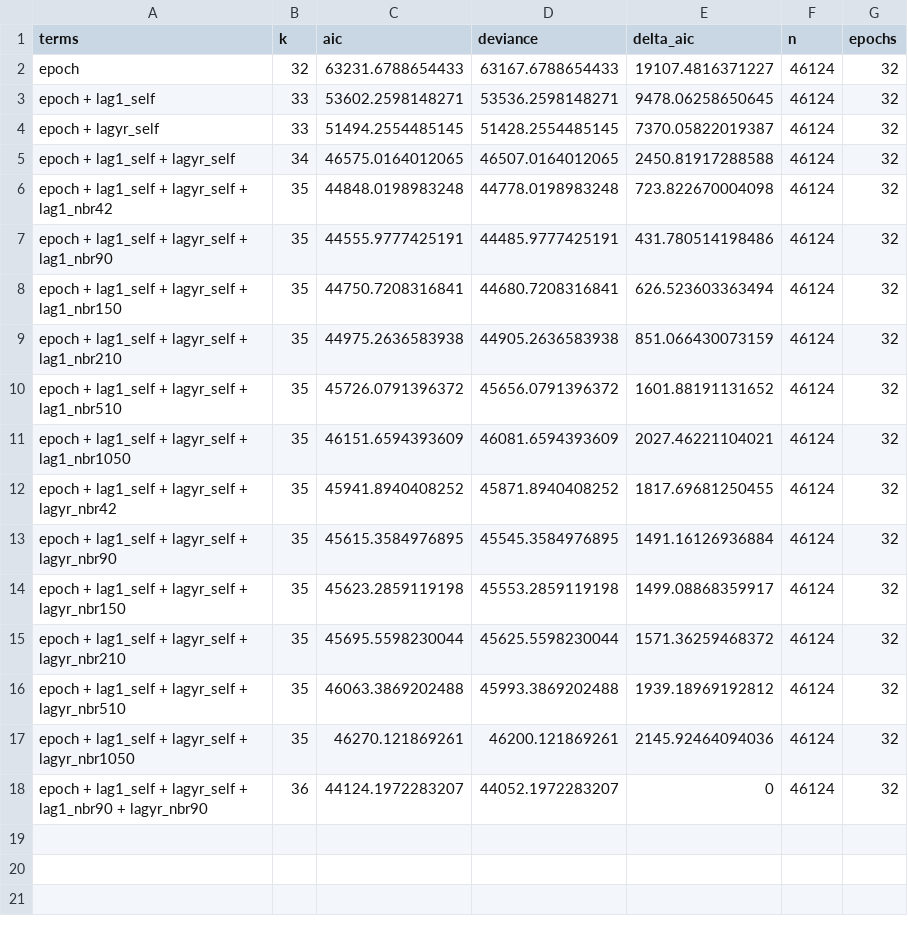
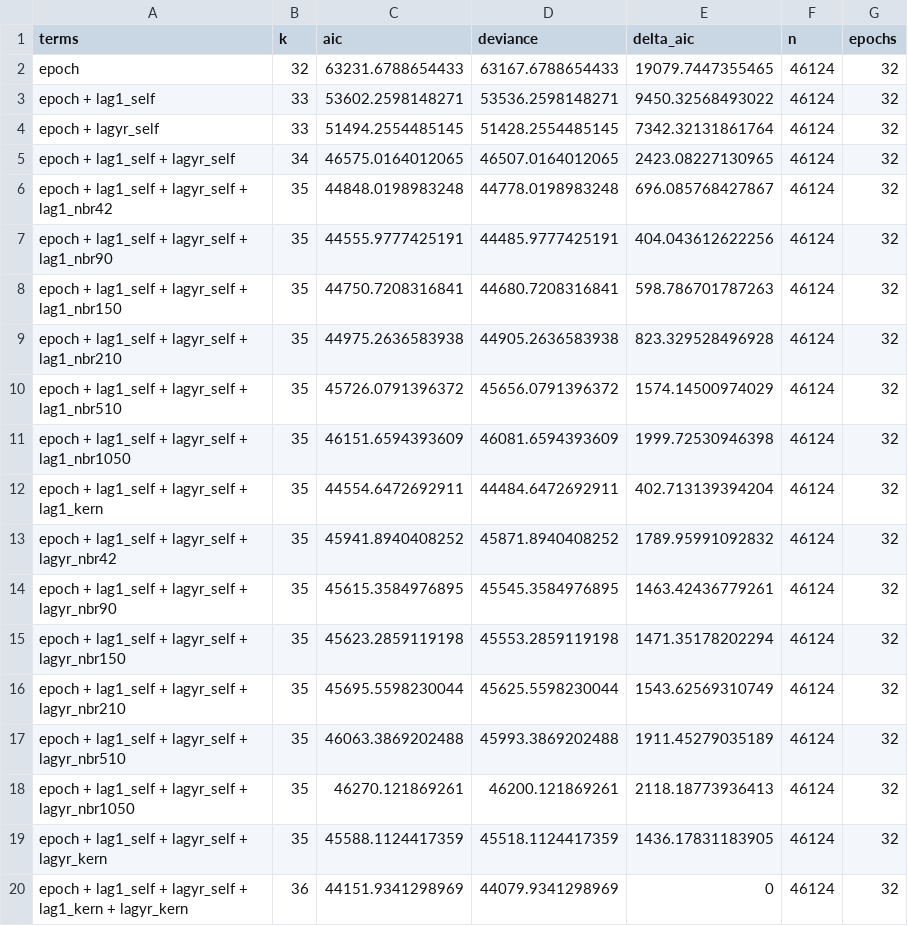
Before and after one commit to seamusrobertmurphy/beetle-topography-and-wind-study, a CSV file: 02.inputs/beetle/model-data-epoch/dependence_selection.csv, drawn as a sheet.

```diff
--- a/02.inputs/beetle/model-data-epoch/dependence_selection.csv
+++ b/02.inputs/beetle/model-data-epoch/dependence_selection.csv
@@ -1,18 +1,20 @@
 "terms","k","aic","deviance","delta_aic","n","epochs"
-"epoch",32,63231.6788654433,63167.6788654433,19107.4816371227,46124,32
-"epoch + lag1_self",33,53602.2598148271,53536.2598148271,9478.06258650645,46124,32
-"epoch + lagyr_self",33,51494.2554485145,51428.2554485145,7370.05822019387,46124,32
-"epoch + lag1_self + lagyr_self",34,46575.0164012065,46507.0164012065,2450.81917288588,46124,32
-"epoch + lag1_self + lagyr_self + lag1_nbr42",35,44848.0198983248,44778.0198983248,723.822670004098,46124,32
-"epoch + lag1_self + lagyr_self + lag1_nbr90",35,44555.9777425191,44485.9777425191,431.780514198486,46124,32
-"epoch + lag1_self + lagyr_self + lag1_nbr150",35,44750.7208316841,44680.7208316841,626.523603363494,46124,32
-"epoch + lag1_self + lagyr_self + lag1_nbr210",35,44975.2636583938,44905.2636583938,851.066430073159,46124,32
-"epoch + lag1_self + lagyr_self + lag1_nbr510",35,45726.0791396372,45656.0791396372,1601.88191131652,46124,32
-"epoch + lag1_self + lagyr_self + lag1_nbr1050",35,46151.6594393609,46081.6594393609,2027.46221104021,46124,32
-"epoch + lag1_self + lagyr_self + lagyr_nbr42",35,45941.8940408252,45871.8940408252,1817.69681250455,46124,32
-"epoch + lag1_self + lagyr_self + lagyr_nbr90",35,45615.3584976895,45545.3584976895,1491.16126936884,46124,32
-"epoch + lag1_self + lagyr_self + lagyr_nbr150",35,45623.2859119198,45553.2859119198,1499.08868359917,46124,32
-"epoch + lag1_self + lagyr_self + lagyr_nbr210",35,45695.5598230044,45625.5598230044,1571.36259468372,46124,32
-"epoch + lag1_self + lagyr_self + lagyr_nbr510",35,46063.3869202488,45993.3869202488,1939.18969192812,46124,32
-"epoch + lag1_self + lagyr_self + lagyr_nbr1050",35,46270.121869261,46200.121869261,2145.92464094036,46124,32
-"epoch + lag1_self + lagyr_self + lag1_nbr90 + lagyr_nbr90",36,44124.1972283207,44052.1972283207,0,46124,32
+"epoch",32,63231.6788654433,63167.6788654433,19079.7447355465,46124,32
+"epoch + lag1_self",33,53602.2598148271,53536.2598148271,9450.32568493022,46124,32
+"epoch + lagyr_self",33,51494.2554485145,51428.2554485145,7342.32131861764,46124,32
+"epoch + lag1_self + lagyr_self",34,46575.0164012065,46507.0164012065,2423.08227130965,46124,32
+"epoch + lag1_self + lagyr_self + lag1_nbr42",35,44848.0198983248,44778.0198983248,696.085768427867,46124,32
+"epoch + lag1_self + lagyr_self + lag1_nbr90",35,44555.9777425191,44485.9777425191,404.043612622256,46124,32
+"epoch + lag1_self + lagyr_self + lag1_nbr150",35,44750.7208316841,44680.7208316841,598.786701787263,46124,32
+"epoch + lag1_self + lagyr_self + lag1_nbr210",35,44975.2636583938,44905.2636583938,823.329528496928,46124,32
+"epoch + lag1_self + lagyr_self + lag1_nbr510",35,45726.0791396372,45656.0791396372,1574.14500974029,46124,32
+"epoch + lag1_self + lagyr_self + lag1_nbr1050",35,46151.6594393609,46081.6594393609,1999.72530946398,46124,32
+"epoch + lag1_self + lagyr_self + lag1_kern",35,44554.6472692911,44484.6472692911,402.713139394204,46124,32
+"epoch + lag1_self + lagyr_self + lagyr_nbr42",35,45941.8940408252,45871.8940408252,1789.95991092832,46124,32
+"epoch + lag1_self + lagyr_self + lagyr_nbr90",35,45615.3584976895,45545.3584976895,1463.42436779261,46124,32
+"epoch + lag1_self + lagyr_self + lagyr_nbr150",35,45623.2859119198,45553.2859119198,1471.35178202294,46124,32
+"epoch + lag1_self + lagyr_self + lagyr_nbr210",35,45695.5598230044,45625.5598230044,1543.62569310749,46124,32
+"epoch + lag1_self + lagyr_self + lagyr_nbr510",35,46063.3869202488,45993.3869202488,1911.45279035189,46124,32
+"epoch + lag1_self + lagyr_self + lagyr_nbr1050",35,46270.121869261,46200.121869261,2118.18773936413,46124,32
+"epoch + lag1_self + lagyr_self + lagyr_kern",35,45588.1124417359,45518.1124417359,1436.17831183905,46124,32
+"epoch + lag1_self + lagyr_self + lag1_kern + lagyr_kern",36,44151.9341298969,44079.9341298969,0,46124,32
```
Also changed, not shown: 02.inputs/beetle/model-data-epoch/grain_test.csv, 02.inputs/beetle/model-data-epoch/interaction_curves.csv, 27 other files.
